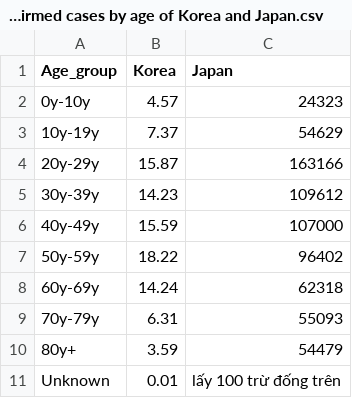
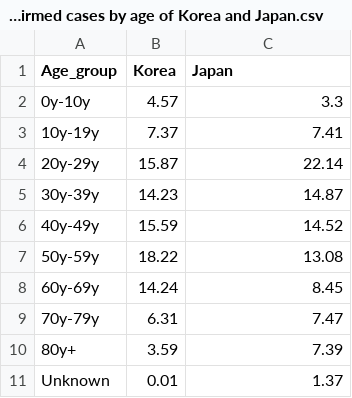
Before and after one commit to oddeyemotion/DS-Assignment, a CSV file: Datasets/Separated datasets (for custom visuals)/Confirmed cases by age of Korea and Japan.csv, drawn as a sheet.

Commit message:
Update Confirmed cases by age of Korea and Japan.csv

```diff
--- a/Datasets/Separated datasets (for custom visuals)/Confirmed cases by age of Korea and Japan.csv
+++ b/Datasets/Separated datasets (for custom visuals)/Confirmed cases by age of Korea and Japan.csv
@@ -1,11 +1,11 @@
 Age_group,Korea,Japan
-0y-10y,4.57,24323
-10y-19y,7.37,54629
-20y-29y,15.87,163166
-30y-39y,14.23,109612
-40y-49y,15.59,107000
-50y-59y,18.22,96402
-60y-69y,14.24,62318
-70y-79y,6.31,55093
-80y+,3.59,54479
-Unknown,0.01,lấy 100 trừ đống trên
+0y-10y,4.57,3.3
+10y-19y,7.37,7.41
+20y-29y,15.87,22.14
+30y-39y,14.23,14.87
+40y-49y,15.59,14.52
+50y-59y,18.22,13.08
+60y-69y,14.24,8.45
+70y-79y,6.31,7.47
+80y+,3.59,7.39
+Unknown,0.01,1.37
```
